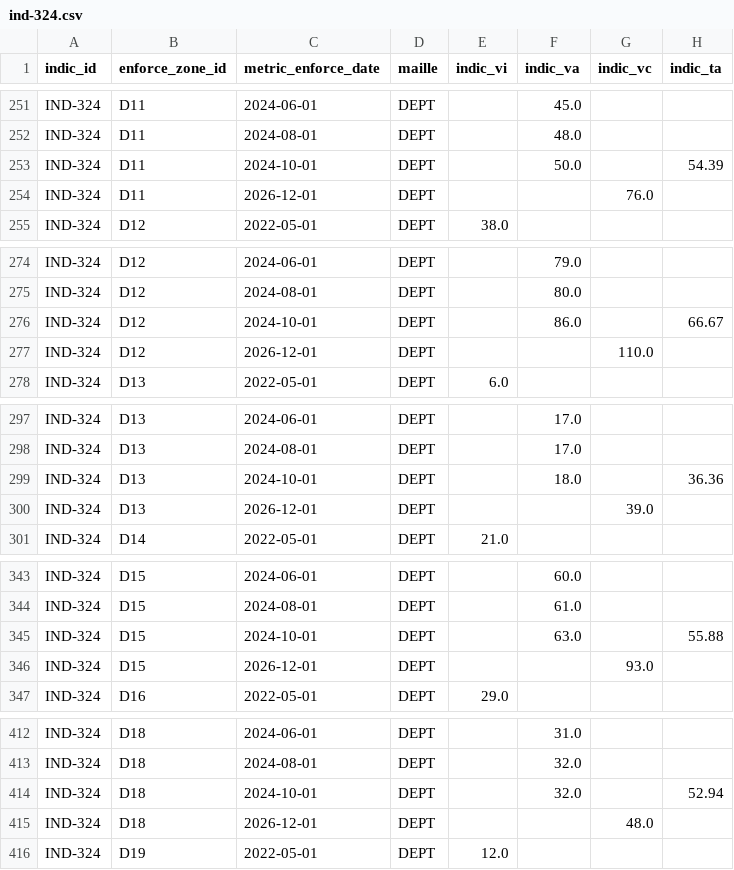
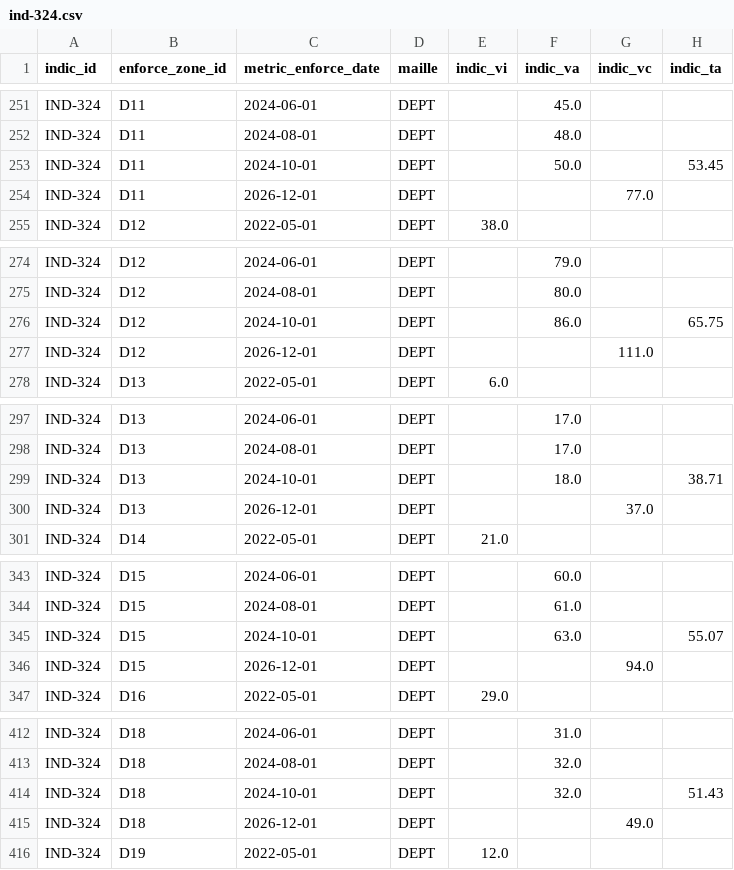
Before and after one commit to DITP-pilotage/barometre-resultats, a CSV file: data/ind-324.csv, drawn as a sheet; only a part is shown, gaps mark what is left out; the diff covers the shown part only.

```diff
--- a/data/ind-324.csv
+++ b/data/ind-324.csv
@@ -252,4 +252,4 @@ IND-324,D11,2024-06-01,DEPT,,45.0,,
 IND-324,D11,2024-08-01,DEPT,,48.0,,
-IND-324,D11,2024-10-01,DEPT,,50.0,,54.39
-IND-324,D11,2026-12-01,DEPT,,,76.0,
+IND-324,D11,2024-10-01,DEPT,,50.0,,53.45
+IND-324,D11,2026-12-01,DEPT,,,77.0,
 IND-324,D12,2022-05-01,DEPT,38.0,,,
@@ -275,4 +275,4 @@ IND-324,D12,2024-06-01,DEPT,,79.0,,
 IND-324,D12,2024-08-01,DEPT,,80.0,,
-IND-324,D12,2024-10-01,DEPT,,86.0,,66.67
-IND-324,D12,2026-12-01,DEPT,,,110.0,
+IND-324,D12,2024-10-01,DEPT,,86.0,,65.75
+IND-324,D12,2026-12-01,DEPT,,,111.0,
 IND-324,D13,2022-05-01,DEPT,6.0,,,
@@ -298,4 +298,4 @@ IND-324,D13,2024-06-01,DEPT,,17.0,,
 IND-324,D13,2024-08-01,DEPT,,17.0,,
-IND-324,D13,2024-10-01,DEPT,,18.0,,36.36
-IND-324,D13,2026-12-01,DEPT,,,39.0,
+IND-324,D13,2024-10-01,DEPT,,18.0,,38.71
+IND-324,D13,2026-12-01,DEPT,,,37.0,
 IND-324,D14,2022-05-01,DEPT,21.0,,,
@@ -344,4 +344,4 @@ IND-324,D15,2024-06-01,DEPT,,60.0,,
 IND-324,D15,2024-08-01,DEPT,,61.0,,
-IND-324,D15,2024-10-01,DEPT,,63.0,,55.88
-IND-324,D15,2026-12-01,DEPT,,,93.0,
+IND-324,D15,2024-10-01,DEPT,,63.0,,55.07
+IND-324,D15,2026-12-01,DEPT,,,94.0,
 IND-324,D16,2022-05-01,DEPT,29.0,,,
@@ -413,4 +413,4 @@ IND-324,D18,2024-06-01,DEPT,,31.0,,
 IND-324,D18,2024-08-01,DEPT,,32.0,,
-IND-324,D18,2024-10-01,DEPT,,32.0,,52.94
-IND-324,D18,2026-12-01,DEPT,,,48.0,
+IND-324,D18,2024-10-01,DEPT,,32.0,,51.43
+IND-324,D18,2026-12-01,DEPT,,,49.0,
 IND-324,D19,2022-05-01,DEPT,12.0,,,
```
Also changed, not shown: 94 edited cells elsewhere in this file, data/ind-338.csv, data/ind-339.csv.
